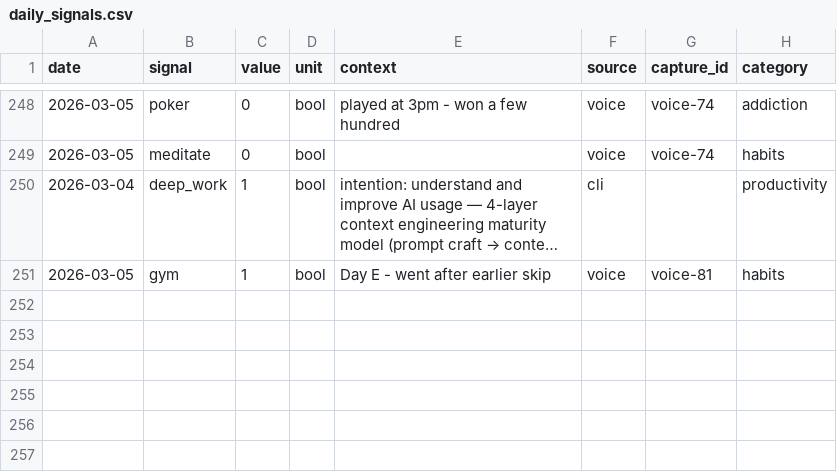
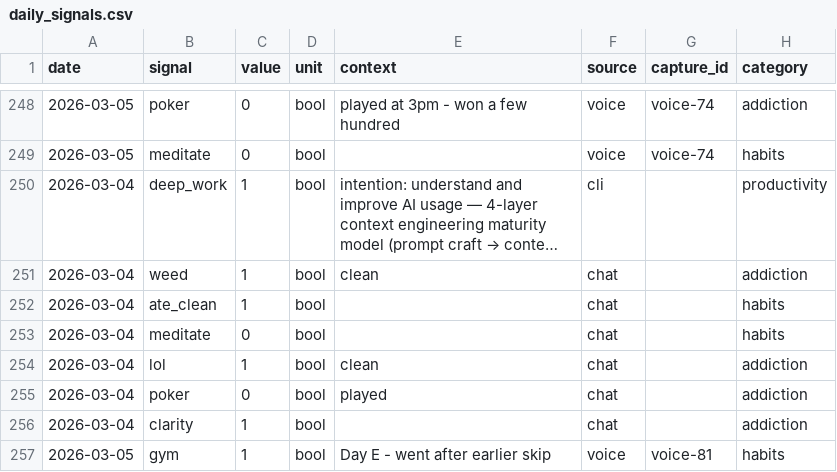
Before and after one commit to aashrayap/progress-tracker, a CSV file: daily_signals.csv, drawn as a sheet; only a part is shown, gaps mark what is left out; long unchanged cells end in …; the diff names each change by its address in the sheet, - before the commit and + after, or states it on an @@ line.

```diff
--- a/daily_signals.csv
+++ b/daily_signals.csv
+row 251: 2026-03-04 | weed | 1 | bool | clean | chat |  | addiction
+row 252: 2026-03-04 | ate_clean | 1 | bool |  | chat |  | habits
+row 253: 2026-03-04 | meditate | 0 | bool |  | chat |  | habits
+row 254: 2026-03-04 | lol | 1 | bool | clean | chat |  | addiction
+row 255: 2026-03-04 | poker | 0 | bool | played | chat |  | addiction
+row 256: 2026-03-04 | clarity | 1 | bool |  | chat |  | addiction
```
Also changed, not shown: plan.csv, reflections.csv, 23 other files.
